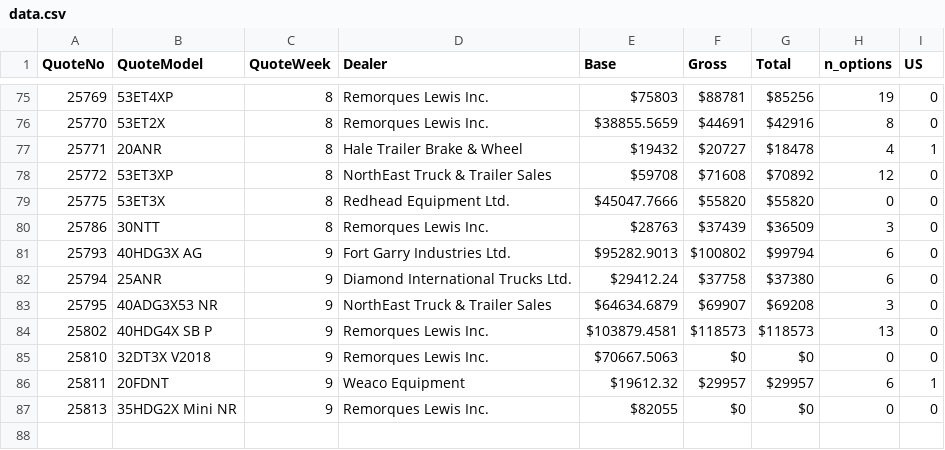
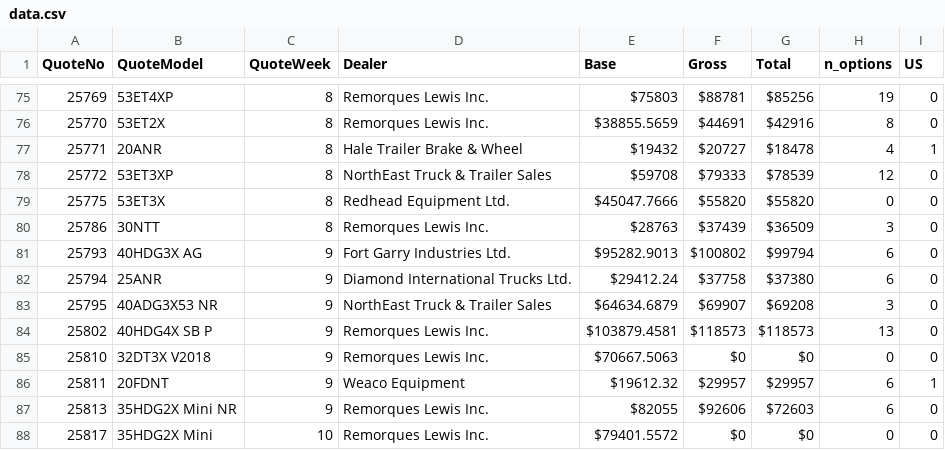
Before and after one commit to abriggs914/BWS, a CSV file: QuoteHistory/data.csv, drawn as a sheet; only a part is shown, gaps mark what is left out.

```diff
--- a/QuoteHistory/data.csv
+++ b/QuoteHistory/data.csv
@@ -77,3 +77,3 @@ QuoteNo, QuoteModel, QuoteWeek, Dealer, Base, Gross, Total, n_options, US
 25771, 20ANR, 8, Hale Trailer Brake & Wheel, $19432, $20727, $18478, 4, 1
-25772, 53ET3XP, 8, NorthEast Truck & Trailer Sales, $59708, $71608, $70892, 12, 0
+25772, 53ET3XP, 8, NorthEast Truck & Trailer Sales, $59708, $79333, $78539, 12, 0
 25775, 53ET3X, 8, Redhead Equipment Ltd., $45047.7666, $55820, $55820, 0, 0
@@ -86,2 +86,3 @@ QuoteNo, QuoteModel, QuoteWeek, Dealer, Base, Gross, Total, n_options, US
 25811, 20FDNT, 9, Weaco Equipment, $19612.32, $29957, $29957, 6, 1
-25813, 35HDG2X Mini NR, 9, Remorques Lewis Inc., $82055, $0, $0, 0, 0
+25813, 35HDG2X Mini NR, 9, Remorques Lewis Inc., $82055, $92606, $72603, 6, 0
+25817, 35HDG2X Mini, 10, Remorques Lewis Inc., $79401.5572, $0, $0, 0, 0
```
Also changed, not shown: 5 other files.
